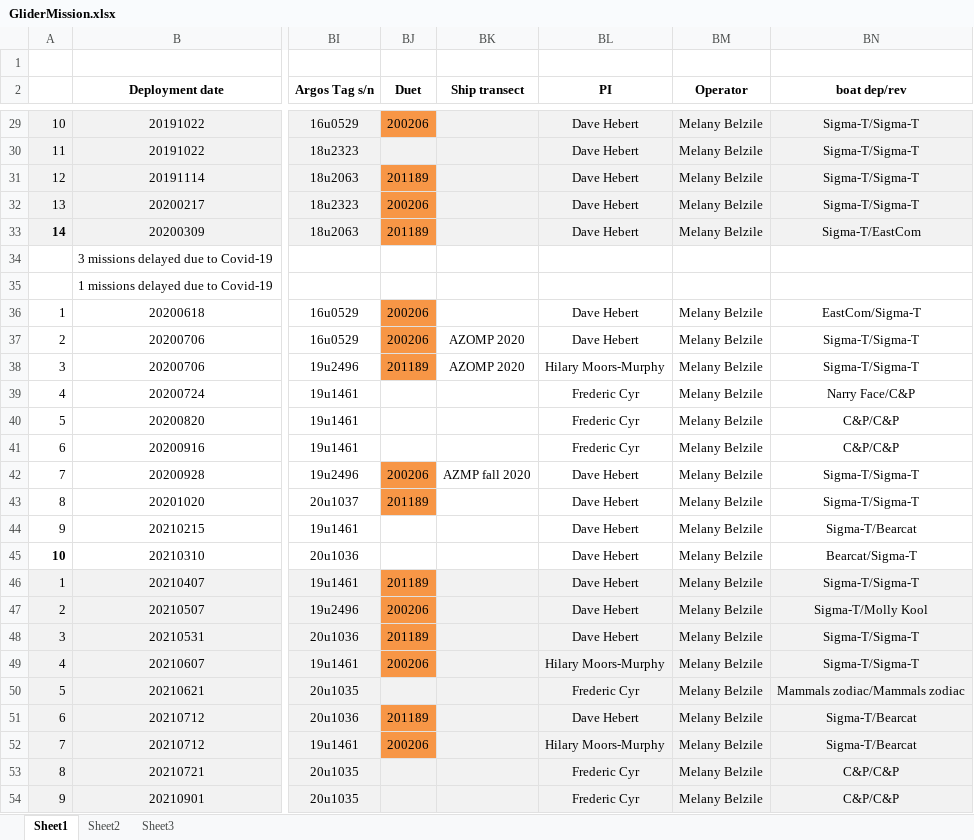
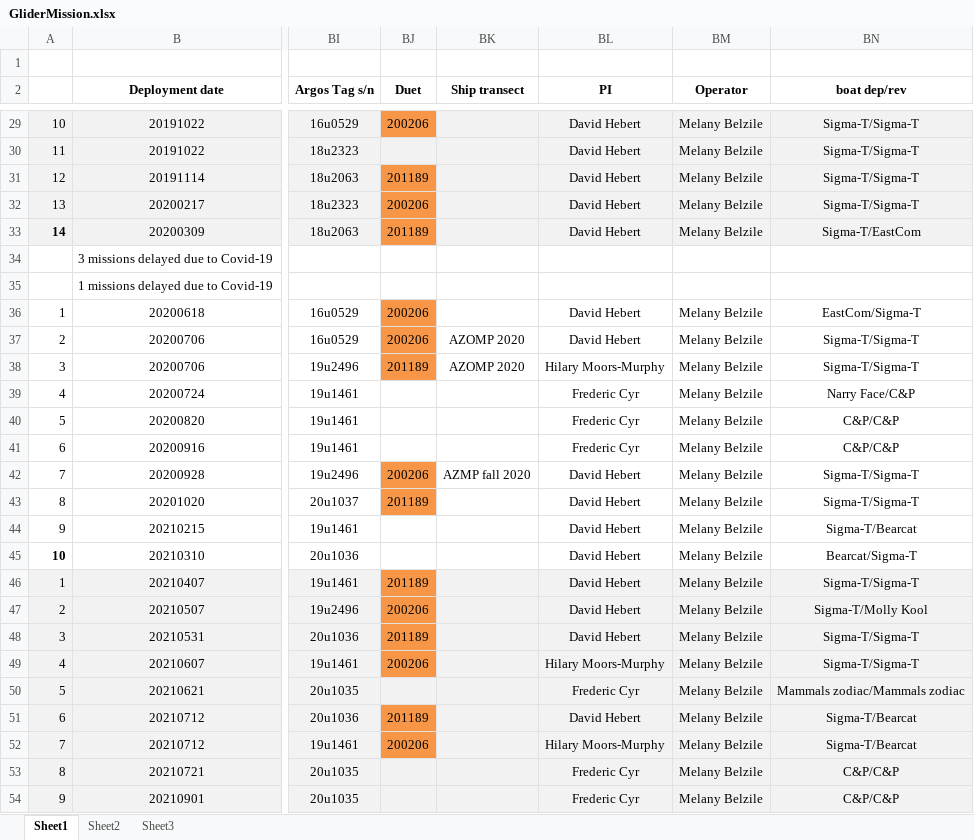
Before and after one commit to DFOglider/pilotingApp, an Excel workbook: GliderMission.xlsx, sheet Sheet1, drawn as a sheet; only a part is shown, gaps mark what is left out; values as stored, in another font and other column widths than the file's, no borders; the diff covers the shown part only; the diff names each change by its address in the sheet, - before the commit and + after, or states it on an @@ line.

```diff
--- a/GliderMission.xlsx (sheet Sheet1)
+++ b/GliderMission.xlsx (sheet Sheet1)
-BL29:BL33 (PI): Dave Hebert
+BL29:BL33 (PI): David Hebert
-BL36:BL37 (PI): Dave Hebert
+BL36:BL37 (PI): David Hebert
-BL42:BL48 (PI): Dave Hebert
+BL42:BL48 (PI): David Hebert
-BL51 (PI): Dave Hebert
+BL51 (PI): David Hebert
```
Also changed, not shown: 1 added row, 1 removed row, 72 edited cells and cell formats elsewhere in this sheet.
